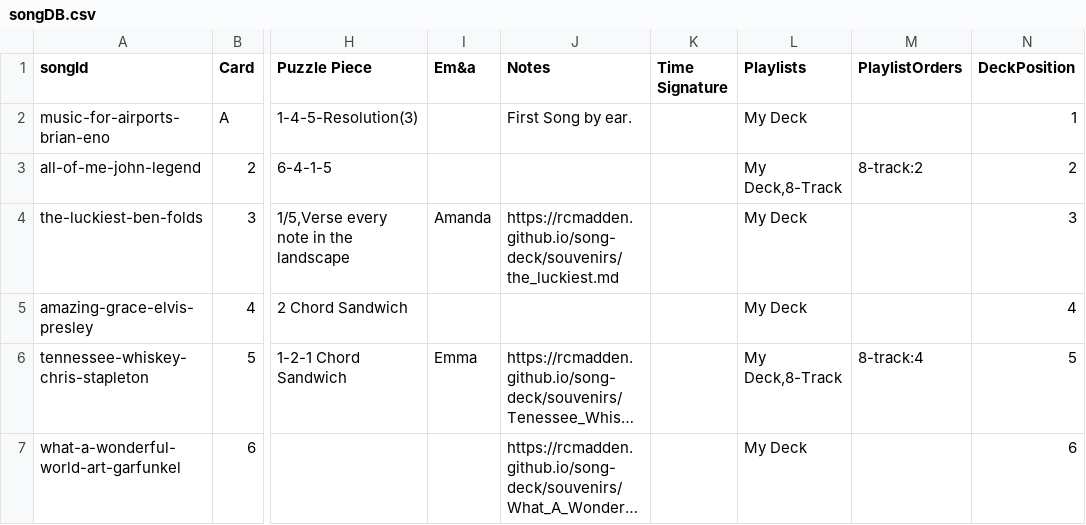
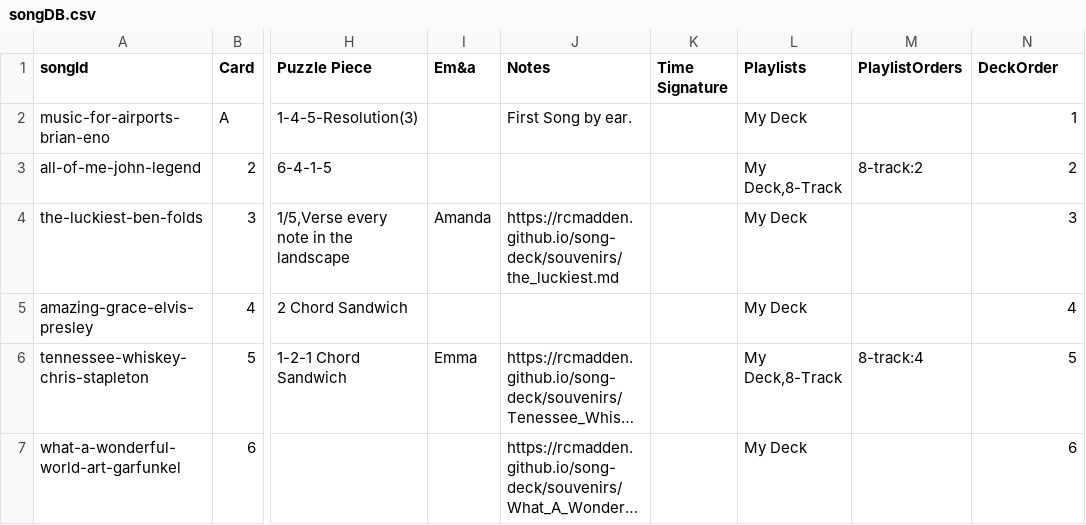
Before and after one commit to rcmadden/song-deck, a CSV file: songDB.csv, drawn as a sheet; only a part is shown, gaps mark what is left out; long unchanged cells end in …; the diff names each change by its address in the sheet, - before the commit and + after, or states it on an @@ line.

Commit message:
fix:Card sort issue

```diff
--- a/songDB.csv
+++ b/songDB.csv
-N1: DeckPosition
+N1: DeckOrder
```
Also changed, not shown: 1 other file.
